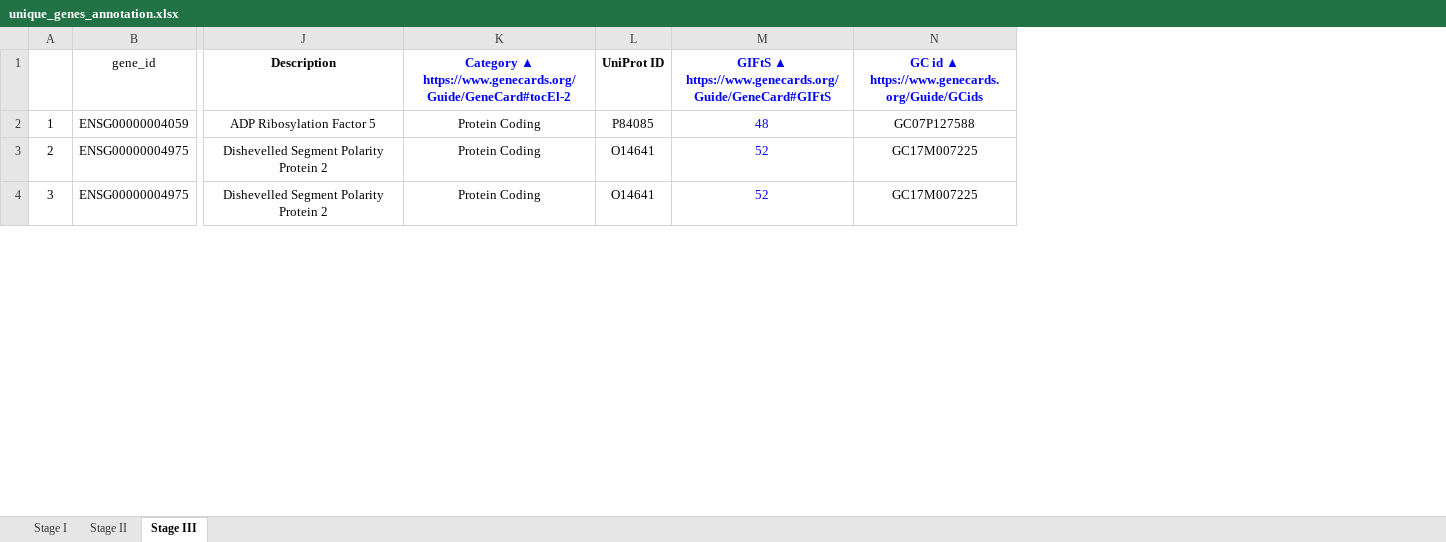
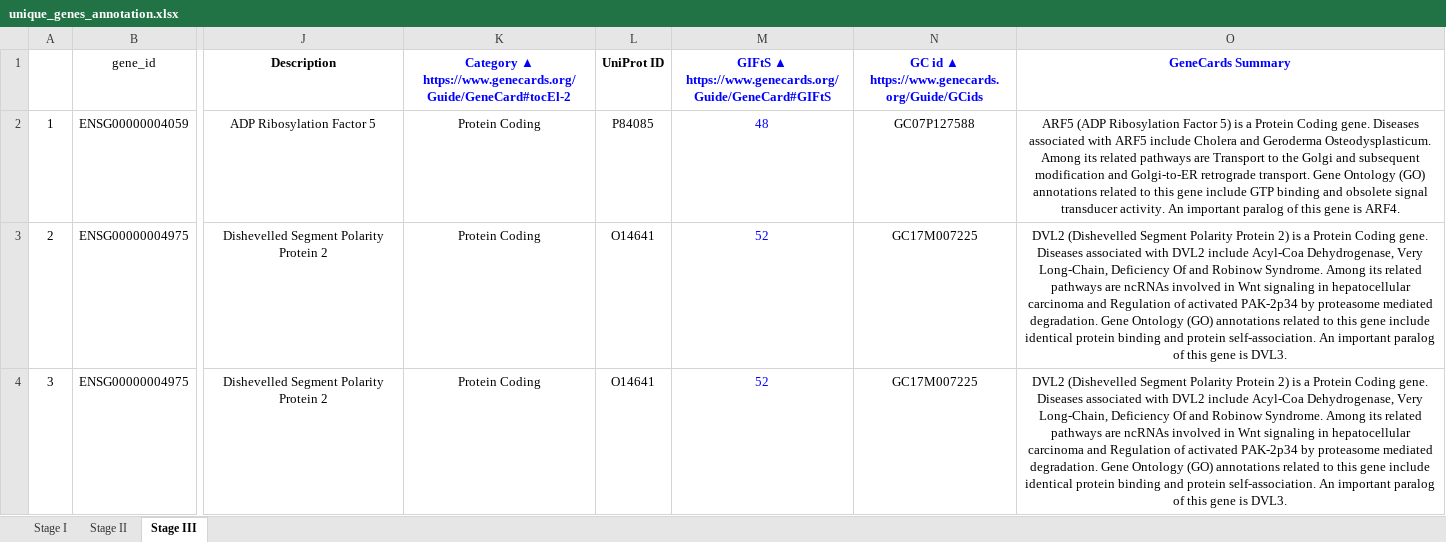
Before and after one commit to datasciencebioinformatics/MultiOmicsFiocruzCancer, an Excel workbook: unique_genes_annotation.xlsx, sheet Stage III, drawn as a sheet; only a part is shown, gaps mark what is left out; values as stored, in another font and other column widths than the file's, no borders; the diff covers the shown part only; the diff names each change by its address in the sheet, - before the commit and + after, or states it on an @@ line.

```diff
--- a/unique_genes_annotation.xlsx (sheet Stage III)
+++ b/unique_genes_annotation.xlsx (sheet Stage III)
+column O (GeneCards Summary), rows 2-4: ARF5 (ADP Ribosylation Factor 5) is a Protein Coding gene. Diseases associated with ARF5 include Cholera and Geroderma Osteodysplasticum. Among its related pathways are Transport to the Golgi and subsequent modification and Golgi-to-ER retrograde transport. Gene Ontology (GO) annotations related to this gene include GTP binding and obsolete signal transducer activity. An important paralog of this gene is ARF4. | DVL2 (Dishevelled Segment Polarity Protein 2) is a Protein Coding gene. Diseases associated with DVL2 include Acyl-Coa Dehydrogenase, Very Long-Chain, Deficiency Of and Robinow Syndrome. Among its related pathways are ncRNAs involved in Wnt signaling in hepatocellular carcinoma and Regulation of activated PAK-2p34 by proteasome mediated degradation. Gene Ontology (GO) annotations related to this gene include identical protein binding and protein self-association. An important paralog of this gene is DVL3. | DVL2 (Dishevelled Segment Polarity Protein 2) is a Protein Coding gene. Diseases associated with DVL2 include Acyl-Coa Dehydrogenase, Very Long-Chain, Deficiency Of and Robinow Syndrome. Among its related pathways are ncRNAs involved in Wnt signaling in hepatocellular carcinoma and Regulation of activated PAK-2p34 by proteasome mediated degradation. Gene Ontology (GO) annotations related to this gene include identical protein binding and protein self-association. An important paralog of this gene is DVL3.
```
Also changed, not shown: 1 edited cell elsewhere in this sheet, sheet Stage I, sheet Stage II.
